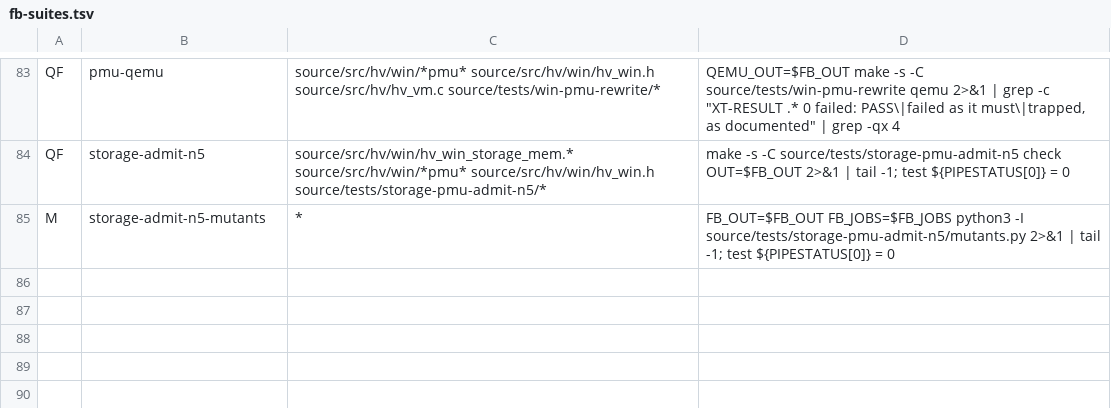
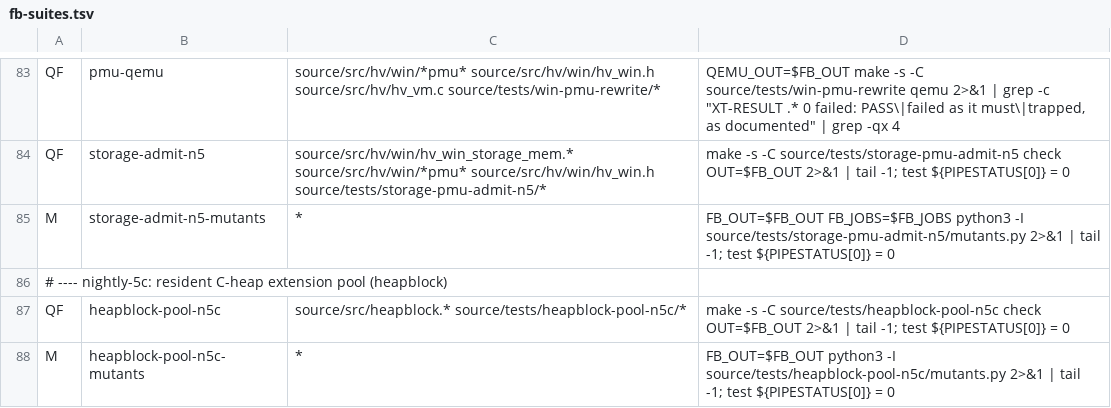
Before and after one commit to rolotrealanis98/m1n1, a TSV file: fb-suites.tsv, drawn as a sheet; only a part is shown, gaps mark what is left out.

Commit message:
nightly-5c: heapblock extension pool (P_HEAPBLOCK_ADD_POOL; primary heap semantics unchanged for the storage proofs and the FB shadow); mtp_dma/usb treat the pool as resident; PMU arm/heap stat count it; tests + mutants

```diff
--- a/fb-suites.tsv
+++ b/fb-suites.tsv
@@ -85 +85,4 @@ QF	storage-admit-n5	source/src/hv/win/hv_win_storage_mem.* source/src/hv/win/*pm
 M	storage-admit-n5-mutants	*	FB_OUT=$FB_OUT FB_JOBS=$FB_JOBS python3 -I source/tests/storage-pmu-admit-n5/mutants.py 2>&1 | tail -1; test ${PIPESTATUS[0]} = 0
+# ---- nightly-5c: resident C-heap extension pool (heapblock)
+QF	heapblock-pool-n5c	source/src/heapblock.* source/tests/heapblock-pool-n5c/*	make -s -C source/tests/heapblock-pool-n5c check OUT=$FB_OUT 2>&1 | tail -1; test ${PIPESTATUS[0]} = 0
+M	heapblock-pool-n5c-mutants	*	FB_OUT=$FB_OUT python3 -I source/tests/heapblock-pool-n5c/mutants.py 2>&1 | tail -1; test ${PIPESTATUS[0]} = 0
```
Also changed, not shown: 18 other files.
